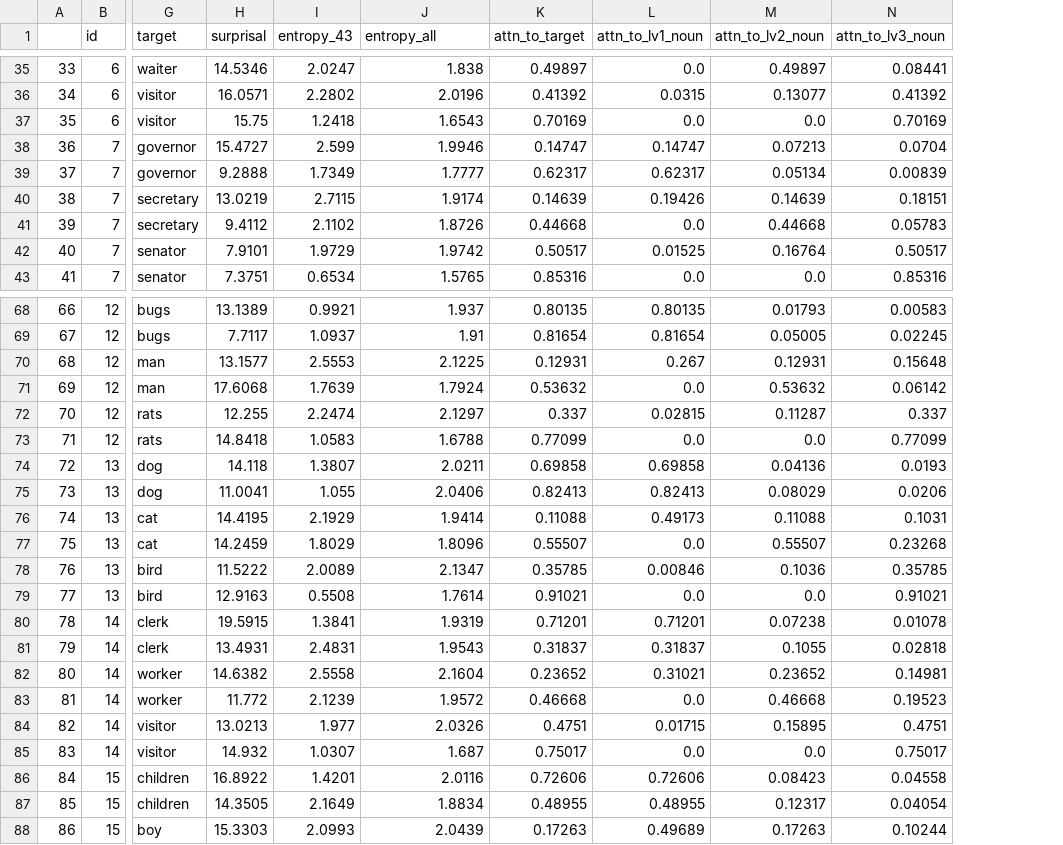
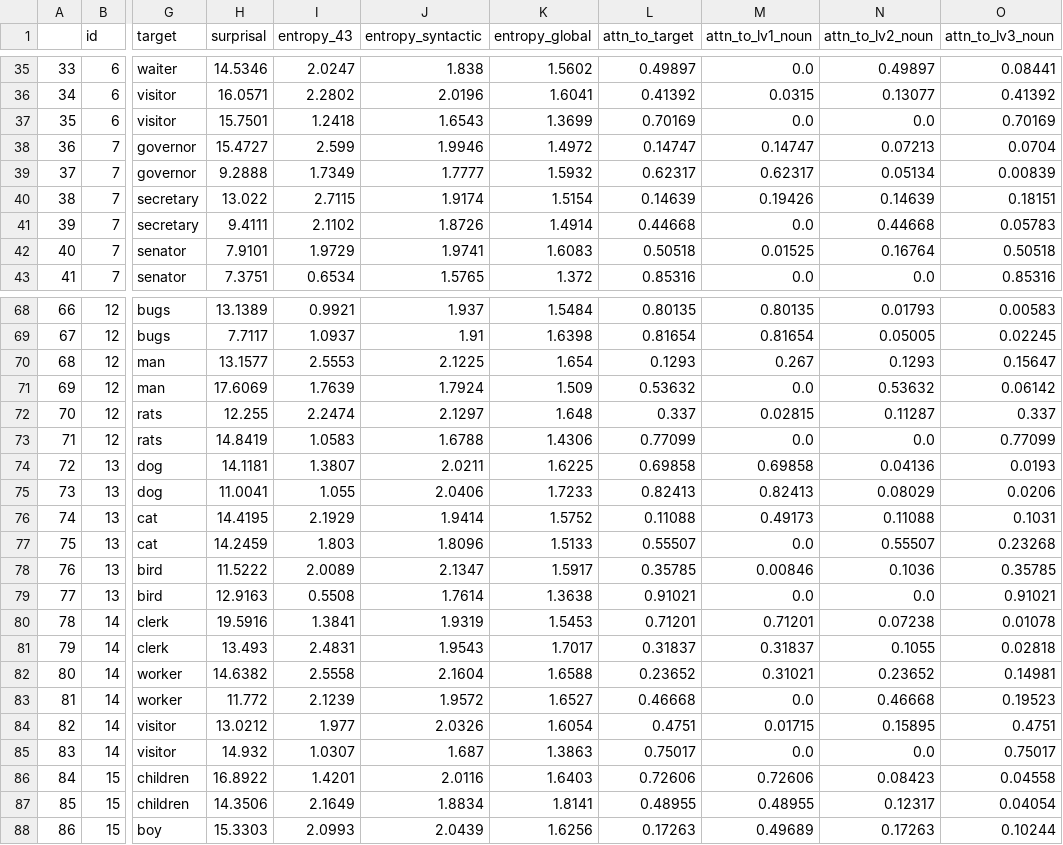
Before and after one commit to soohyunryu/memory-for-prediction, a CSV file: embeddings/results/stolz-results.csv, drawn as a sheet; only a part is shown, gaps mark what is left out; addresses are those after the commit; the diff covers the shown part only; the diff names each change by its address in the sheet, - before the commit and + after, or states it on an @@ line.

```diff
--- a/embeddings/results/stolz-results.csv
+++ b/embeddings/results/stolz-results.csv
+column K (entropy_global), rows 35-43: 1.5602 | 1.6041 | 1.3699 | 1.4972 | 1.5932 | 1.5154 | 1.4914 | 1.6083 | 1.372; rows 68-88: 1.5484 | 1.6398 | 1.654 | 1.509 | 1.648 | 1.4306 | 1.6225 | 1.7233 | 1.5752 | 1.5133 | 1.5917 | 1.3638 | 1.5453 | 1.7017 | 1.6588 | 1.6527 | 1.6054 | 1.3863 | 1.6403 | 1.8141 | 1.6256
-J1: entropy_all
+J1: entropy_syntactic
-H37 (surprisal): 15.75
+H37 (surprisal): 15.7501
-H40 (surprisal): 13.0219
+H40 (surprisal): 13.022
-H41 (surprisal): 9.4112
+H41 (surprisal): 9.4111
-J42 (entropy_syntactic): 1.9742
+J42 (entropy_syntactic): 1.9741
-L42 (attn_to_target): 0.50517
+L42 (attn_to_target): 0.50518
-O42 (attn_to_lv3_noun): 0.50517
+O42 (attn_to_lv3_noun): 0.50518
-L70 (attn_to_target): 0.12931
+L70 (attn_to_target): 0.1293
-N70 (attn_to_lv2_noun): 0.12931
+N70 (attn_to_lv2_noun): 0.1293
-O70 (attn_to_lv3_noun): 0.15648
+O70 (attn_to_lv3_noun): 0.15647
-H71 (surprisal): 17.6068
+H71 (surprisal): 17.6069
-H73 (surprisal): 14.8418
+H73 (surprisal): 14.8419
-H74 (surprisal): 14.118
+H74 (surprisal): 14.1181
-I77 (entropy_43): 1.8029
+I77 (entropy_43): 1.803
-H80 (surprisal): 19.5915
+H80 (surprisal): 19.5916
-H81 (surprisal): 13.4931
+H81 (surprisal): 13.493
-H84 (surprisal): 13.0213
+H84 (surprisal): 13.0212
-H87 (surprisal): 14.3505
+H87 (surprisal): 14.3506
```
Also changed, not shown: 18 edited cells elsewhere in this file, embeddings/results/staub-results.csv.
